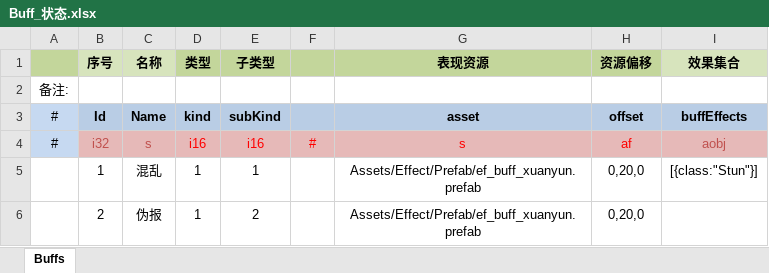
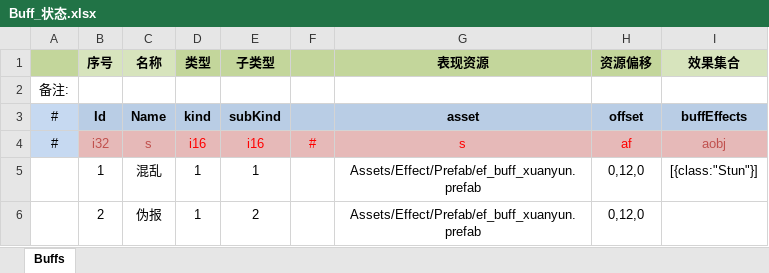
Before and after one commit to JoeLongma/sango_infinity, an Excel workbook: Data/Export/Common/Buff_状态.xlsx, sheet Buffs, drawn as a sheet; values as stored, in another font and other column widths than the file's, no borders; the diff names each change by its address in the sheet, - before the commit and + after, or states it on an @@ line.

```diff
--- a/Data/Export/Common/Buff_状态.xlsx (sheet Buffs)
+++ b/Data/Export/Common/Buff_状态.xlsx (sheet Buffs)
-H5:H6 (资源偏移): 0,20,0
+H5:H6 (资源偏移): 0,12,0
```
Also changed, not shown: 10 other files.
